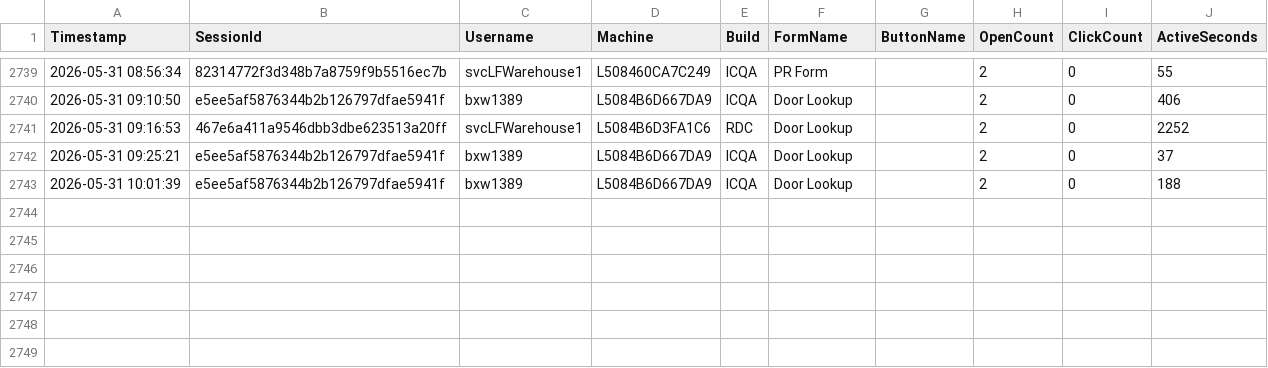
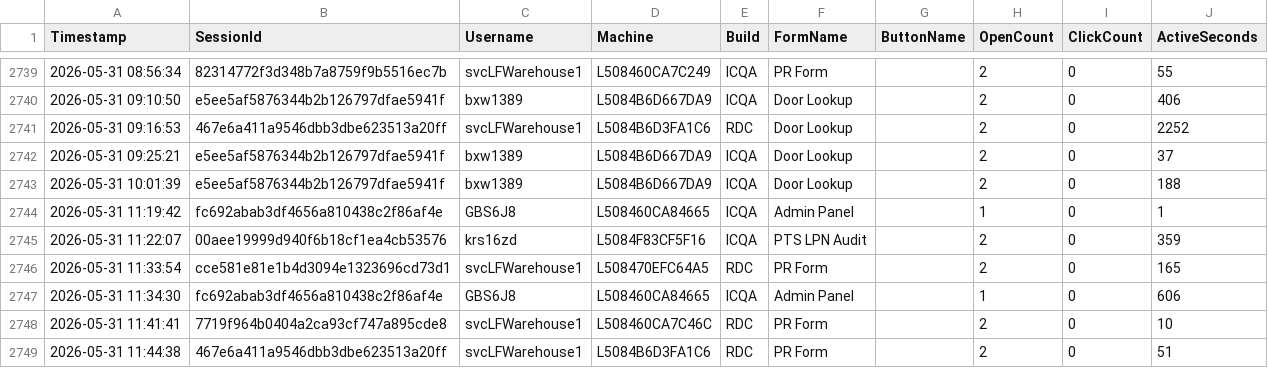
Before and after one commit to ixservices-bit/ixservices.github.io, a CSV file: data/FeatureUsage.csv, drawn as a sheet; only a part is shown, gaps mark what is left out.

```diff
--- a/data/FeatureUsage.csv
+++ b/data/FeatureUsage.csv
@@ -2743 +2743,7 @@ Timestamp,SessionId,Username,Machine,Build,FormName,ButtonName,OpenCount,ClickCo
 2026-05-31 10:01:39,e5ee5af5876344b2b126797dfae5941f,bxw1389,L5084B6D667DA9,ICQA,Door Lookup,,2,0,188
+2026-05-31 11:19:42,fc692abab3df4656a810438c2f86af4e,GBS6J8,L508460CA84665,ICQA,Admin Panel,,1,0,1
+2026-05-31 11:22:07,00aee19999d940f6b18cf1ea4cb53576,krs16zd,L5084F83CF5F16,ICQA,PTS LPN Audit,,2,0,359
+2026-05-31 11:33:54,cce581e81e1b4d3094e1323696cd73d1,svcLFWarehouse1,L508470EFC64A5,RDC,PR Form,,2,0,165
+2026-05-31 11:34:30,fc692abab3df4656a810438c2f86af4e,GBS6J8,L508460CA84665,ICQA,Admin Panel,,1,0,606
+2026-05-31 11:41:41,7719f964b0404a2ca93cf747a895cde8,svcLFWarehouse1,L508460CA7C46C,RDC,PR Form,,2,0,10
+2026-05-31 11:44:38,467e6a411a9546dbb3dbe623513a20ff,svcLFWarehouse1,L5084B6D3FA1C6,RDC,PR Form,,2,0,51
```
Also changed, not shown: data/QuickLinkUsage.csv, data/UserUsage.csv, 1 other file.
